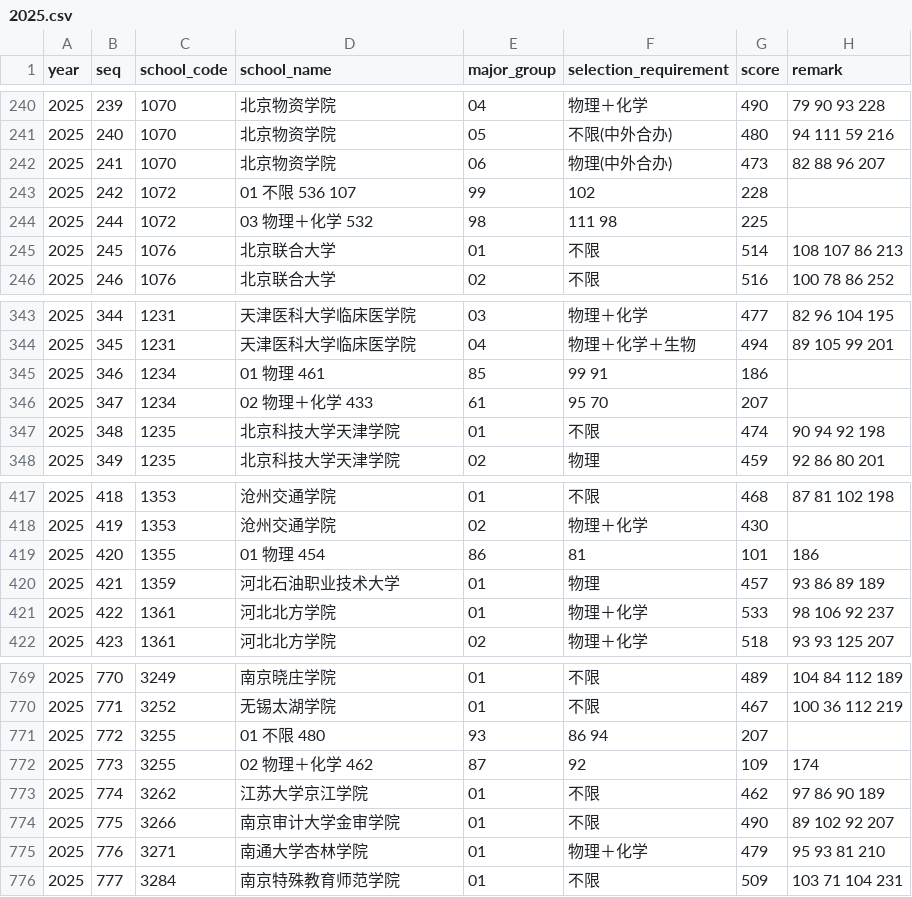
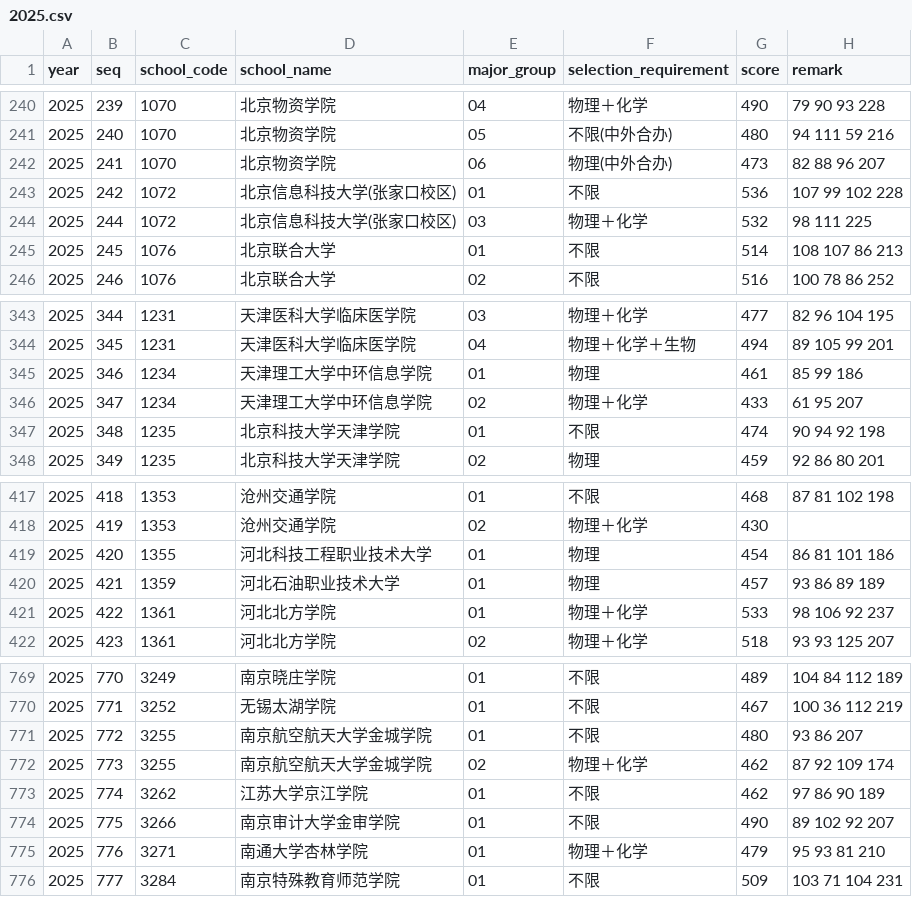
Before and after one commit to scottli139/beijing-gaokao-scores, a CSV file: data/2025.csv, drawn as a sheet; only a part is shown, gaps mark what is left out; the diff covers the shown part only.

Commit message:
feat: add 2026 data, fix 2025 data, and add data analysis charts
- Add 2026 admission scores (1,597 records) extracted from official PDF
- Fix 2025 data corruption: 16 shifted-column rows + 19 rows with scores
  embedded in selection requirements
- Regenerate combined CSV (2023-2026, 5,547 records)
- Add README with data sources, publication dates, and 11 analysis charts
- Add AGENTS.md with extraction conventions for future years
- Add charts/generate_charts.py as a reproducible analysis example

```diff
--- a/data/2025.csv
+++ b/data/2025.csv
@@ -242,4 +242,4 @@
 2025,241,1070,北京物资学院,06,物理(中外合办),473,82 88 96 207
-2025,242,1072,01 不限 536 107,99,102,228,
-2025,244,1072,03 物理＋化学 532,98,111 98,225,
+2025,242,1072,北京信息科技大学(张家口校区),01,不限,536,107 99 102 228
+2025,244,1072,北京信息科技大学(张家口校区),03,物理＋化学,532,98 111 225
 2025,245,1076,北京联合大学,01,不限,514,108 107 86 213
@@ -344,4 +344,4 @@
 2025,345,1231,天津医科大学临床医学院,04,物理＋化学＋生物,494,89 105 99 201
-2025,346,1234,01 物理 461,85,99 91,186,
-2025,347,1234,02 物理＋化学 433,61,95 70,207,
+2025,346,1234,天津理工大学中环信息学院,01,物理,461,85 99 186
+2025,347,1234,天津理工大学中环信息学院,02,物理＋化学,433,61 95 207
 2025,348,1235,北京科技大学天津学院,01,不限,474,90 94 92 198
@@ -418,3 +418,3 @@
 2025,419,1353,沧州交通学院,02,物理＋化学,430,
-2025,420,1355,01 物理 454,86,81,101,186
+2025,420,1355,河北科技工程职业技术大学,01,物理,454,86 81 101 186
 2025,421,1359,河北石油职业技术大学,01,物理,457,93 86 89 189
@@ -770,4 +770,4 @@
 2025,771,3252,无锡太湖学院,01,不限,467,100 36 112 219
-2025,772,3255,01 不限 480,93,86 94,207,
-2025,773,3255,02 物理＋化学 462,87,92,109,174
+2025,772,3255,南京航空航天大学金城学院,01,不限,480,93 86 207
+2025,773,3255,南京航空航天大学金城学院,02,物理＋化学,462,87 92 109 174
 2025,774,3262,江苏大学京江学院,01,不限,462,97 86 90 189
```
Also changed, not shown: 102 edited cells elsewhere in this file, 16 other files.
